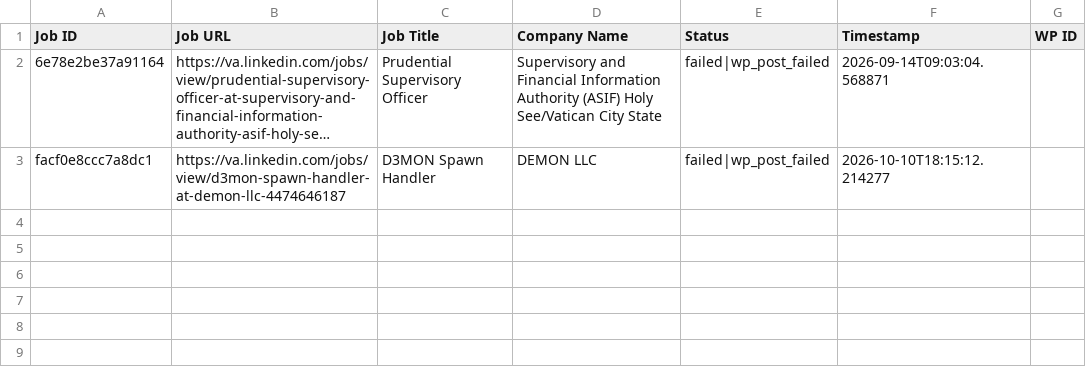
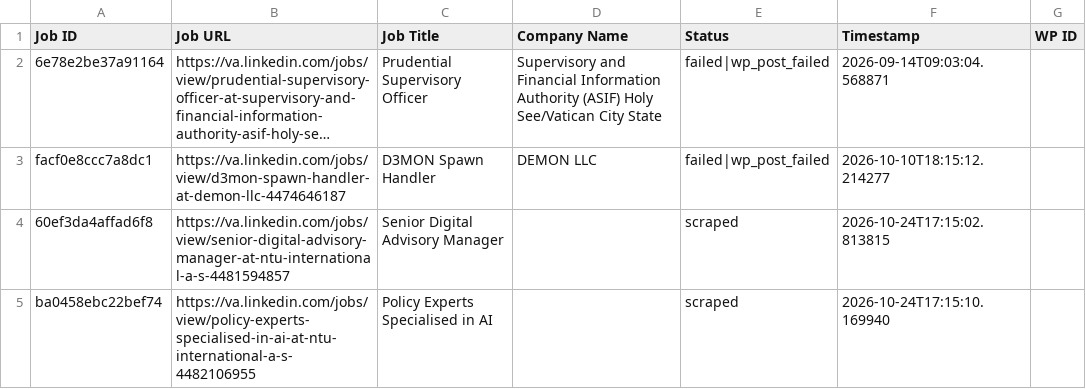
Before and after one commit to vindoky/va, a CSV file: processed_jobs.csv, drawn as a sheet; long unchanged cells end in …; the diff names each change by its address in the sheet, - before the commit and + after, or states it on an @@ line.

```diff
--- a/processed_jobs.csv
+++ b/processed_jobs.csv
+row 4: 60ef3da4affad6f8 | https://va.linkedin.com/jobs/view/senior-digital-advisory-manager-at-ntu-international-a-s-4481594857 | Senior Digital Advisory Manager |  | scraped | 2026-10-24T17:15:02.813815
+row 5: ba0458ebc22bef74 | https://va.linkedin.com/jobs/view/policy-experts-specialised-in-ai-at-ntu-international-a-s-4482106955 | Policy Experts Specialised in AI |  | scraped | 2026-10-24T17:15:10.169940
```
